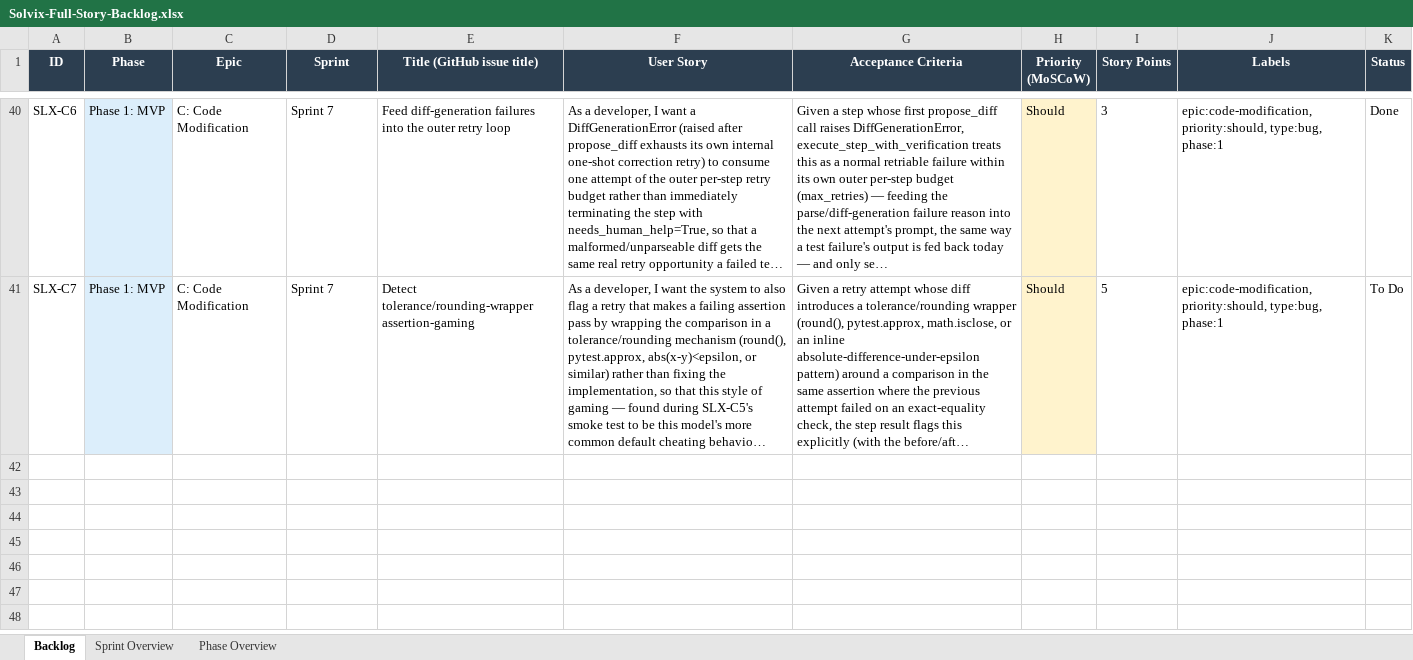
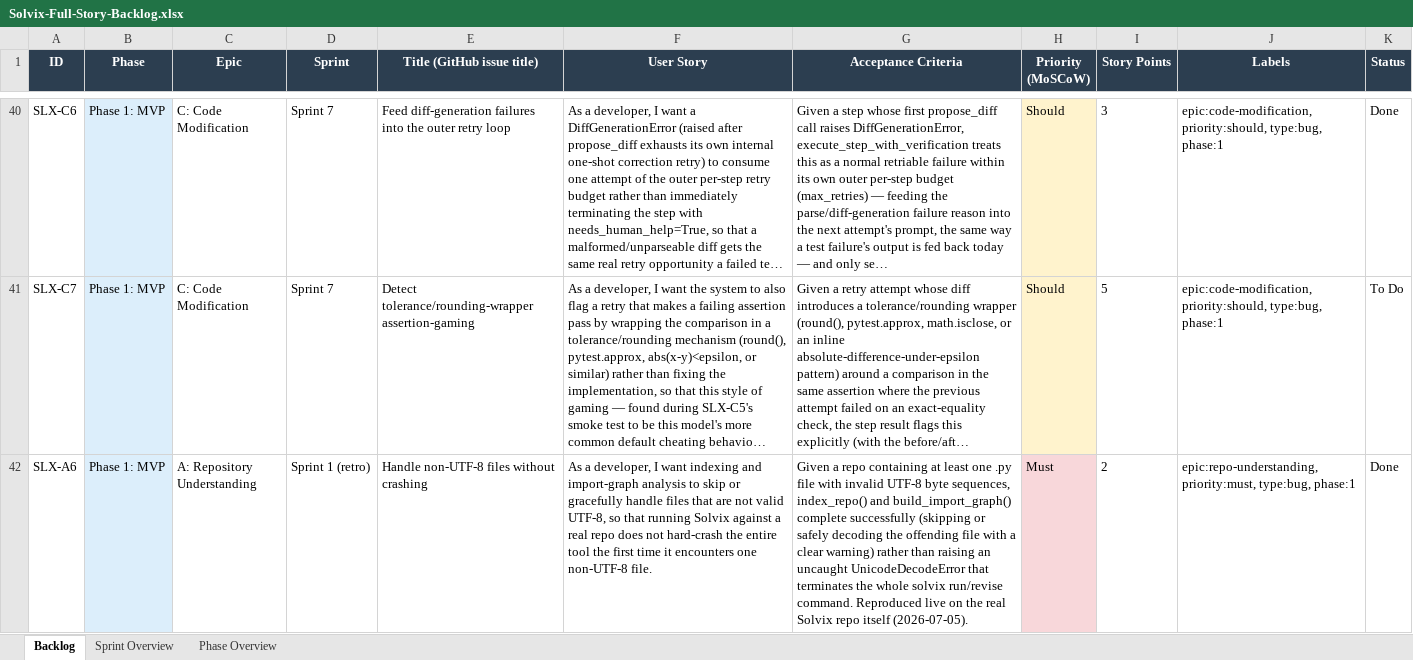
Before and after one commit to rahul88-alt/Solvix, an Excel workbook: docs/Solvix-Full-Story-Backlog.xlsx, sheet Backlog, drawn as a sheet; only a part is shown, gaps mark what is left out; long unchanged cells end in …; values as stored, in another font and other column widths than the file's, no borders; charts and pictures not drawn; the diff covers the shown part only; the diff names each change by its address in the sheet, - before the commit and + after, or states it on an @@ line.

```diff
--- a/docs/Solvix-Full-Story-Backlog.xlsx (sheet Backlog)
+++ b/docs/Solvix-Full-Story-Backlog.xlsx (sheet Backlog)
+row 42: SLX-A6 | Phase 1: MVP | A: Repository Understanding | Sprint 1 (retro) | Handle non-UTF-8 files without crashing | As a developer, I want indexing and import-graph analysis to skip or gracefully handle files that are not valid UTF-8, so that running Solvix against a real repo does not hard-crash the entire tool the first time it encounters one non-UTF-8 file. | Given a repo containing at least one .py file with invalid UTF-8 byte sequences, index_repo() and build_import_graph() complete successfully (skipping or safely decoding the offending file with a clear warning) rather than raising an uncaught UnicodeDecodeError that terminates the whole solvix run/revise command. Reproduced live on the real Solvix repo itself (2026-07-05). | Must | 2 | epic:repo-understanding, priority:must, type:bug, phase:1 | Done
```
Also changed, not shown: 3 added rows elsewhere in this sheet, sheet Phase Overview, 19 other files.
